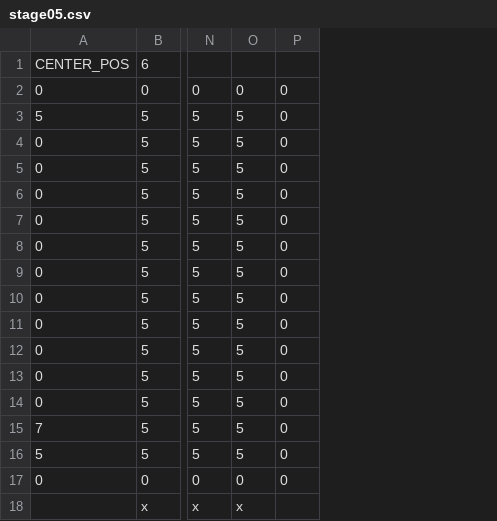
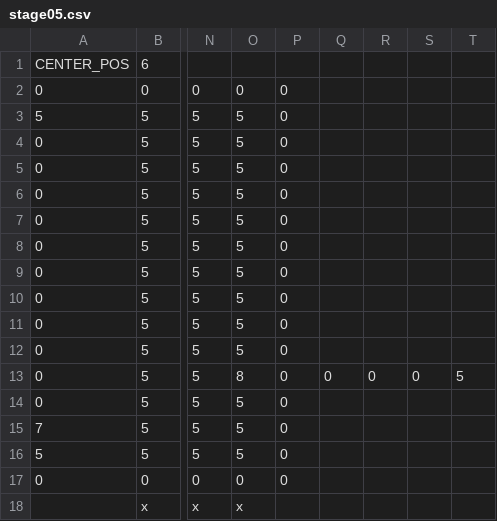
Before and after one commit to miraika4400/take-a-camp, a CSV file: 01_project/take a camp/take a camp/data/Text/stage/stage05.csv, drawn as a sheet; only a part is shown, gaps mark what is left out; the diff names each change by its address in the sheet, - before the commit and + after, or states it on an @@ line.

```diff
--- a/01_project/take a camp/take a camp/data/Text/stage/stage05.csv
+++ b/01_project/take a camp/take a camp/data/Text/stage/stage05.csv
+column Q, row 13: 0
+column R, row 13: 0
+column S, row 13: 0
+column T, row 13: 5
-O13: 5
+O13: 8
```
Also changed, not shown: 01_project/take a camp/take a camp/data/Text/tile_data.csv, 14 other files.
